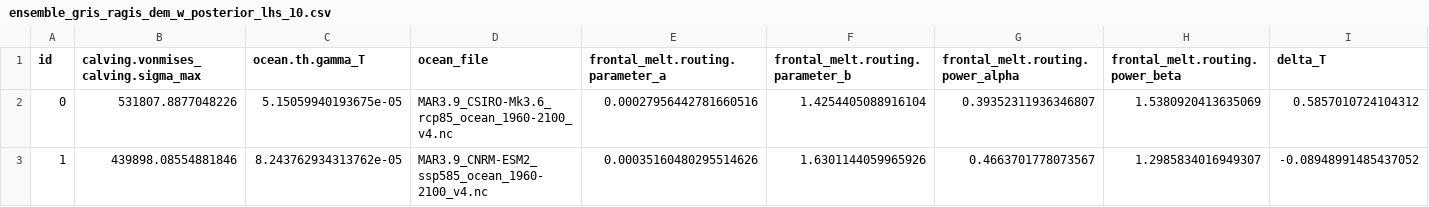
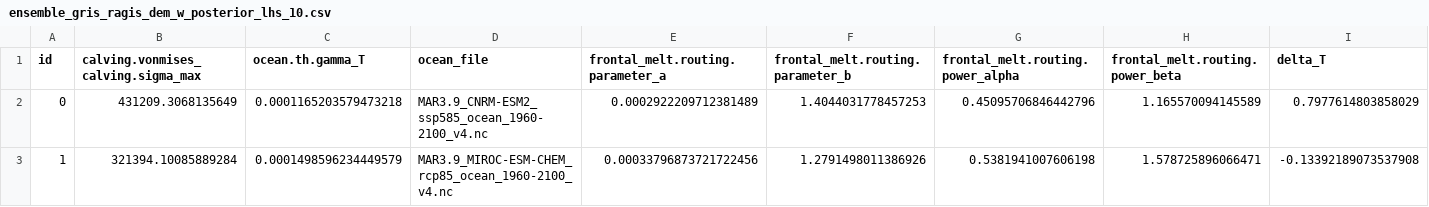
Before and after one commit to pism/pism-ragis, a CSV file: uq/ensemble_gris_ragis_dem_w_posterior_lhs_10.csv, drawn as a sheet; only a part is shown; the diff covers the shown part only; the diff names each change by its address in the sheet, - before the commit and + after, or states it on an @@ line.

```diff
--- a/uq/ensemble_gris_ragis_dem_w_posterior_lhs_10.csv
+++ b/uq/ensemble_gris_ragis_dem_w_posterior_lhs_10.csv
-B2: 531807.8877048226
+B2: 431209.3068135649
-C2 (ocean.th.gamma_T): 5.15059940193675e-05
+C2 (ocean.th.gamma_T): 0.0001165203579473218
-D2 (ocean_file): MAR3.9_CSIRO-Mk3.6_rcp85_ocean_1960-2100_v4.nc
+D2 (ocean_file): MAR3.9_CNRM-ESM2_ssp585_ocean_1960-2100_v4.nc
-E2 (frontal_melt.routing.parameter_a): 0.00027956442781660516
+E2 (frontal_melt.routing.parameter_a): 0.0002922209712381489
-F2 (frontal_melt.routing.parameter_b): 1.4254405088916104
+F2 (frontal_melt.routing.parameter_b): 1.4044031778457253
-G2 (frontal_melt.routing.power_alpha): 0.39352311936346807
+G2 (frontal_melt.routing.power_alpha): 0.45095706846442796
-H2 (frontal_melt.routing.power_beta): 1.5380920413635069
+H2 (frontal_melt.routing.power_beta): 1.165570094145589
-I2 (delta_T): 0.5857010724104312
+I2 (delta_T): 0.7977614803858029
-B3: 439898.08554881846
+B3: 321394.10085889284
-C3 (ocean.th.gamma_T): 8.243762934313762e-05
+C3 (ocean.th.gamma_T): 0.0001498596234449579
-D3 (ocean_file): MAR3.9_CNRM-ESM2_ssp585_ocean_1960-2100_v4.nc
+D3 (ocean_file): MAR3.9_MIROC-ESM-CHEM_rcp85_ocean_1960-2100_v4.nc
-E3 (frontal_melt.routing.parameter_a): 0.00035160480295514626
+E3 (frontal_melt.routing.parameter_a): 0.00033796873721722456
-F3 (frontal_melt.routing.parameter_b): 1.6301144059965926
+F3 (frontal_melt.routing.parameter_b): 1.2791498011386926
-G3 (frontal_melt.routing.power_alpha): 0.4663701778073567
+G3 (frontal_melt.routing.power_alpha): 0.5381941007606198
-H3 (frontal_melt.routing.power_beta): 1.2985834016949307
+H3 (frontal_melt.routing.power_beta): 1.578725896066471
-I3 (delta_T): -0.08948991485437052
+I3 (delta_T): -0.13392189073537908
```
Also changed, not shown: 184 edited cells elsewhere in this file, uq/gris_ragis_dem_w_posterior_lhs_10.csv.
